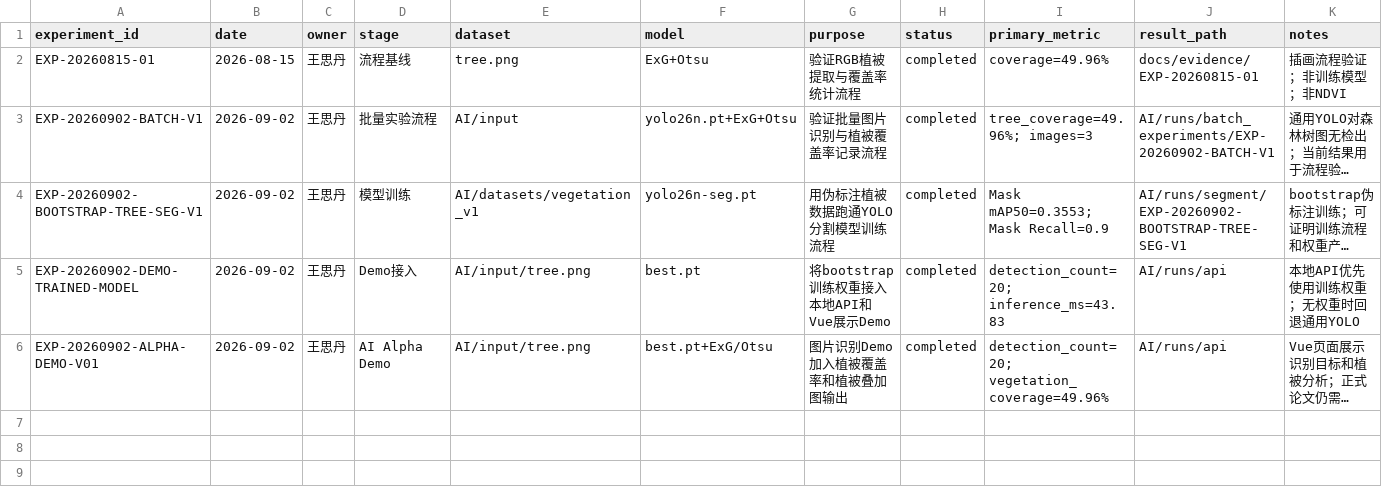
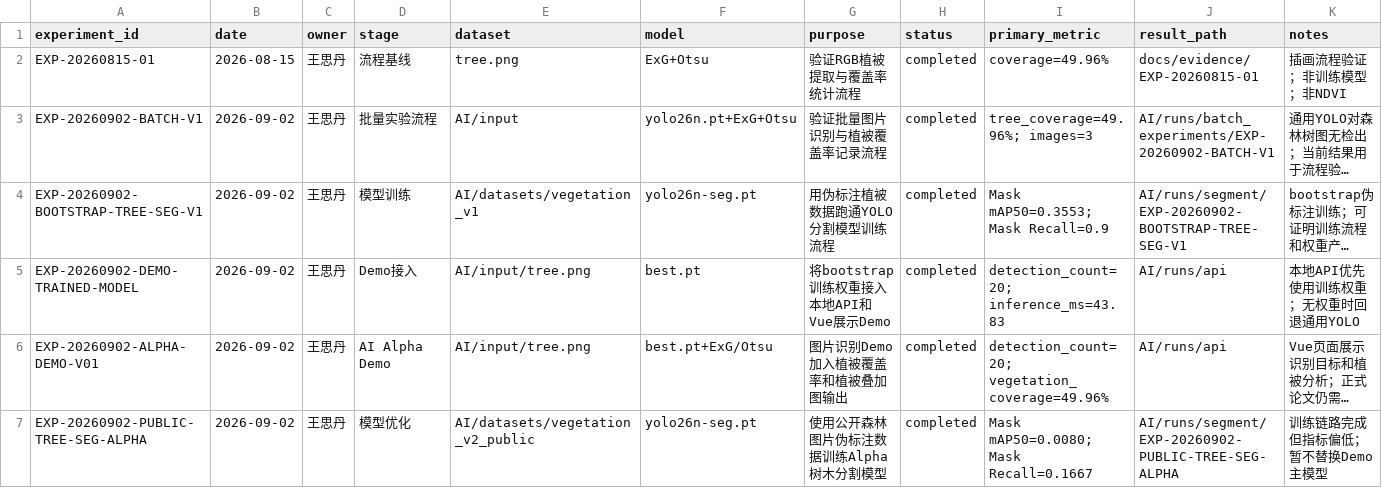
Before and after one commit to Yanni-Ava/Forest-AI-Lab, a CSV file: AI/experiment_registry.csv, drawn as a sheet; long unchanged cells end in …; the diff names each change by its address in the sheet, - before the commit and + after, or states it on an @@ line.

Commit message:
Add public forest Alpha training experiment

```diff
--- a/AI/experiment_registry.csv
+++ b/AI/experiment_registry.csv
+row 7: EXP-20260902-PUBLIC-TREE-SEG-ALPHA | 2026-09-02 | 王思丹 | 模型优化 | AI/datasets/vegetation_v2_public | yolo26n-seg.pt | 使用公开森林图片伪标注数据训练Alpha树木分割模型 | completed | Mask mAP50=0.0080; Mask Recall=0.1667 | AI/runs/segment/EXP-20260902-PUBLIC-TREE-SEG-ALPHA | 训练链路完成但指标偏低；暂不替换Demo主模型
```
Also changed, not shown: 13 other files.
